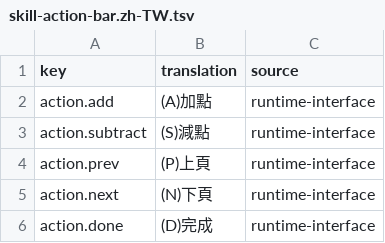
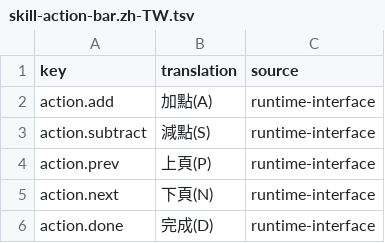
Before and after one commit to wicanr2/buck-rogers-countdown-to-doomsday-cht, a TSV file: text/skill-action-bar.zh-TW.tsv, drawn as a sheet.

```diff
--- a/text/skill-action-bar.zh-TW.tsv
+++ b/text/skill-action-bar.zh-TW.tsv
@@ -1,6 +1,6 @@
 key	translation	source
-action.add	(A)加點	runtime-interface
-action.subtract	(S)減點	runtime-interface
-action.prev	(P)上頁	runtime-interface
-action.next	(N)下頁	runtime-interface
-action.done	(D)完成	runtime-interface
+action.add	加點(A)	runtime-interface
+action.subtract	減點(S)	runtime-interface
+action.prev	上頁(P)	runtime-interface
+action.next	下頁(N)	runtime-interface
+action.done	完成(D)	runtime-interface
```
Also changed, not shown: 1 other file.
